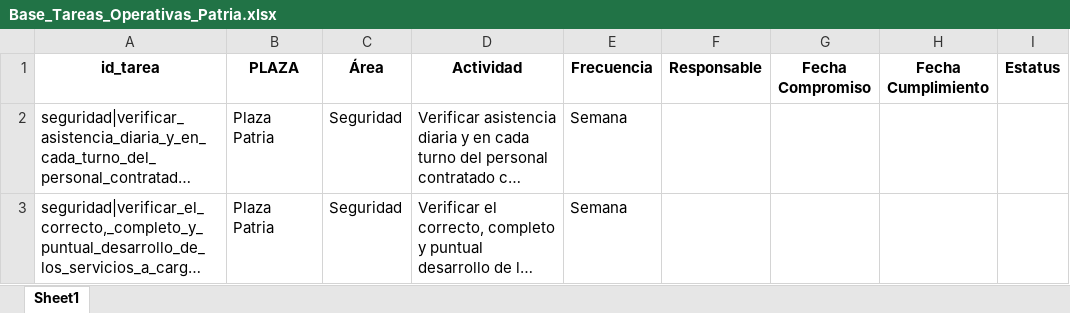
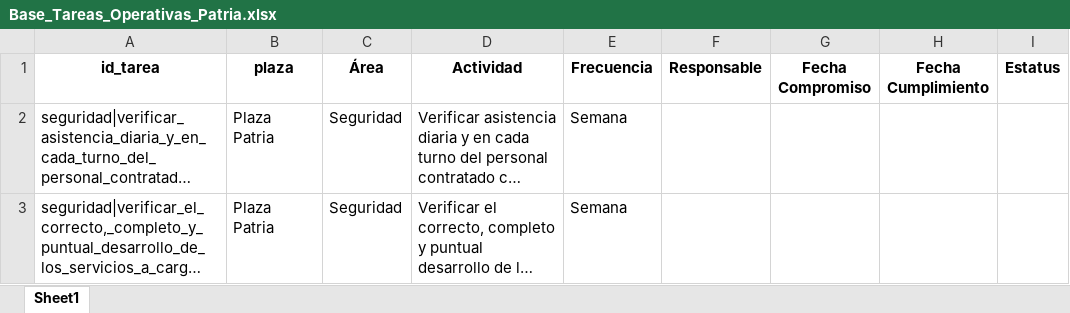
Before and after one commit to doplaza/BitacoraOperaPatria, an Excel workbook: Base_Tareas_Operativas_Patria.xlsx, sheet Sheet1, drawn as a sheet; only a part is shown; long unchanged cells end in …; values as stored, in another font and other column widths than the file's, no borders; the diff names each change by its address in the sheet, - before the commit and + after, or states it on an @@ line.

Commit message:
Archivo actualizado: Base_Tareas_Operativas_Patria.xlsx

```diff
--- a/Base_Tareas_Operativas_Patria.xlsx (sheet Sheet1)
+++ b/Base_Tareas_Operativas_Patria.xlsx (sheet Sheet1)
-B1: PLAZA
+B1: plaza
```
